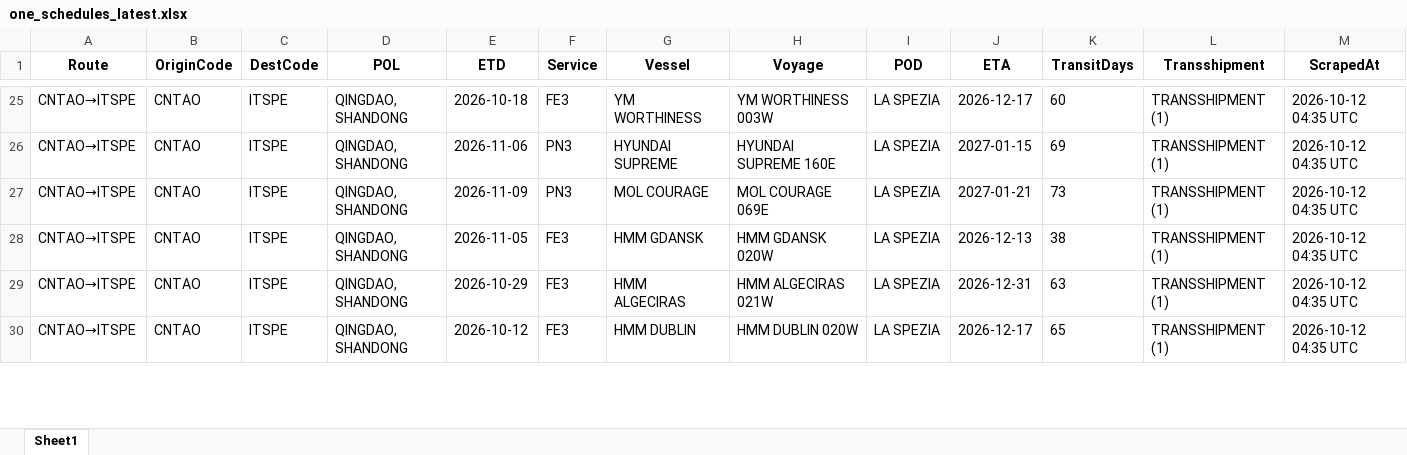
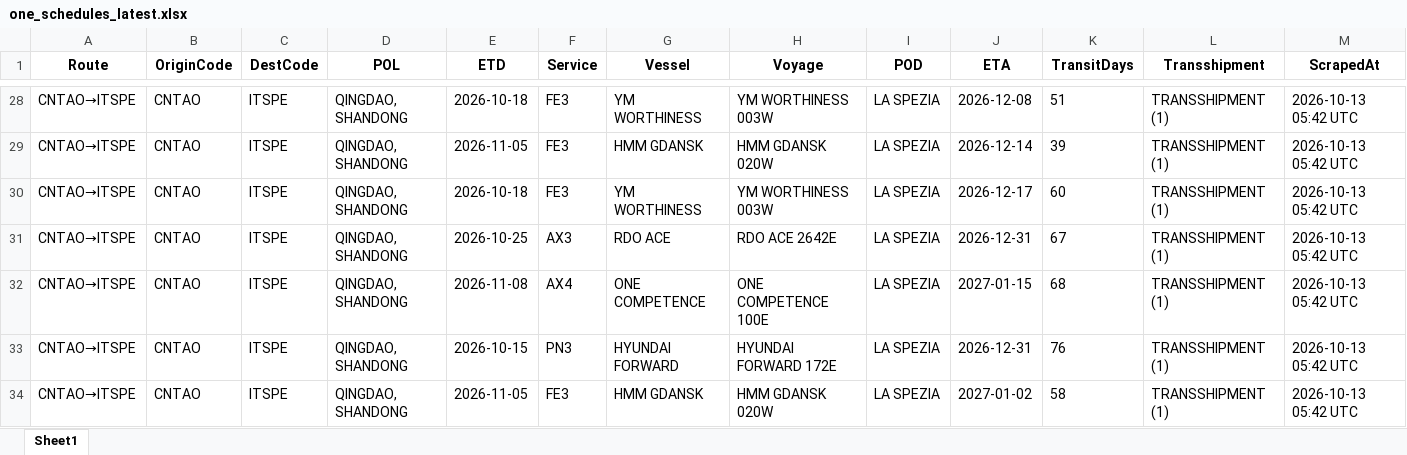
Before and after one commit to ply93/esl-schedule-fetcher, an Excel workbook: output/one_schedules_latest.xlsx, sheet Sheet1, drawn as a sheet; only a part is shown, gaps mark what is left out; values as stored, in another font and other column widths than the file's, no borders; addresses are those after the commit; the diff covers the shown part only; the diff names each change by its address in the sheet, - before the commit and + after, or states it on an @@ line.

```diff
--- a/output/one_schedules_latest.xlsx (sheet Sheet1)
+++ b/output/one_schedules_latest.xlsx (sheet Sheet1)
-J28 (ETA): 2026-12-17
+J28 (ETA): 2026-12-08
-K28 (TransitDays): 60
+K28 (TransitDays): 51
-M28:M31 (ScrapedAt): 2026-10-12 04:35 UTC
+M28:M31 (ScrapedAt): 2026-10-13 05:42 UTC
-E29 (ETD): 2026-11-06
+E29 (ETD): 2026-11-05
-F29:F30 (Service): PN3
+F29:F30 (Service): FE3
-G29 (Vessel): HYUNDAI SUPREME
+G29 (Vessel): HMM GDANSK
-H29 (Voyage): HYUNDAI SUPREME 160E
+H29 (Voyage): HMM GDANSK 020W
-J29 (ETA): 2027-01-15
+J29 (ETA): 2026-12-14
-K29 (TransitDays): 69
+K29 (TransitDays): 39
-E30 (ETD): 2026-11-09
+E30 (ETD): 2026-10-18
-G30 (Vessel): MOL COURAGE
+G30 (Vessel): YM WORTHINESS
-H30 (Voyage): MOL COURAGE 069E
+H30 (Voyage): YM WORTHINESS 003W
-J30 (ETA): 2027-01-21
+J30 (ETA): 2026-12-17
-K30 (TransitDays): 73
+K30 (TransitDays): 60
-E31 (ETD): 2026-11-05
+E31 (ETD): 2026-10-25
-F31 (Service): FE3
+F31 (Service): AX3
-G31 (Vessel): HMM GDANSK
+G31 (Vessel): RDO ACE
-H31 (Voyage): HMM GDANSK 020W
+H31 (Voyage): RDO ACE 2642E
-J31 (ETA): 2026-12-13
+J31 (ETA): 2026-12-31
-K31 (TransitDays): 38
+K31 (TransitDays): 67
+row 32: CNTAO→ITSPE | CNTAO | ITSPE | QINGDAO, SHANDONG | 2026-11-08 | AX4 | ONE COMPETENCE | ONE COMPETENCE 100E | LA SPEZIA | 2027-01-15 | 68 | TRANSSHIPMENT (1) | 2026-10-13 05:42 UTC
-E33 (ETD): 2026-10-29
+E33 (ETD): 2026-10-15
-F33 (Service): FE3
+F33 (Service): PN3
-G33 (Vessel): HMM ALGECIRAS
+G33 (Vessel): HYUNDAI FORWARD
-H33 (Voyage): HMM ALGECIRAS 021W
+H33 (Voyage): HYUNDAI FORWARD 172E
-K33 (TransitDays): 63
+K33 (TransitDays): 76
-M33:M34 (ScrapedAt): 2026-10-12 04:35 UTC
+M33:M34 (ScrapedAt): 2026-10-13 05:42 UTC
-E34 (ETD): 2026-10-12
+E34 (ETD): 2026-11-05
-G34 (Vessel): HMM DUBLIN
+G34 (Vessel): HMM GDANSK
-H34 (Voyage): HMM DUBLIN 020W
+H34 (Voyage): HMM GDANSK 020W
-J34 (ETA): 2026-12-17
+J34 (ETA): 2027-01-02
-K34 (TransitDays): 65
+K34 (TransitDays): 58
```
Also changed, not shown: 5 added rows, 4 removed rows and 142 edited cells elsewhere in this sheet, output/esl_schedules_latest.xlsx, 2 other files.
